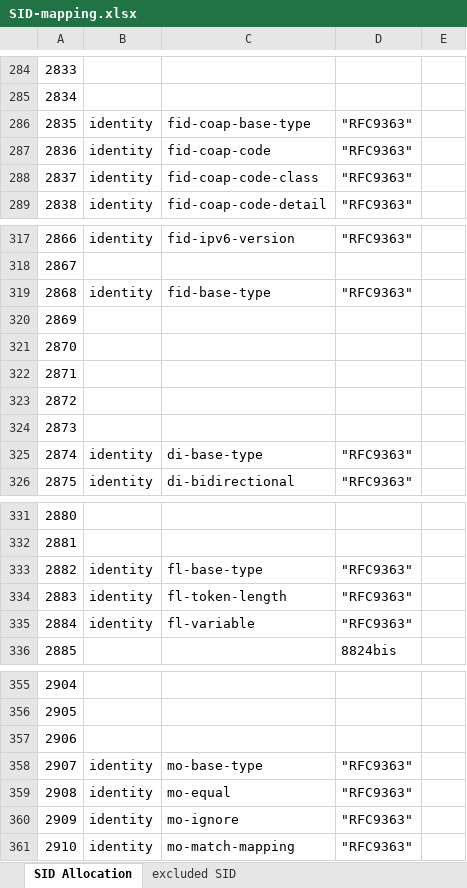
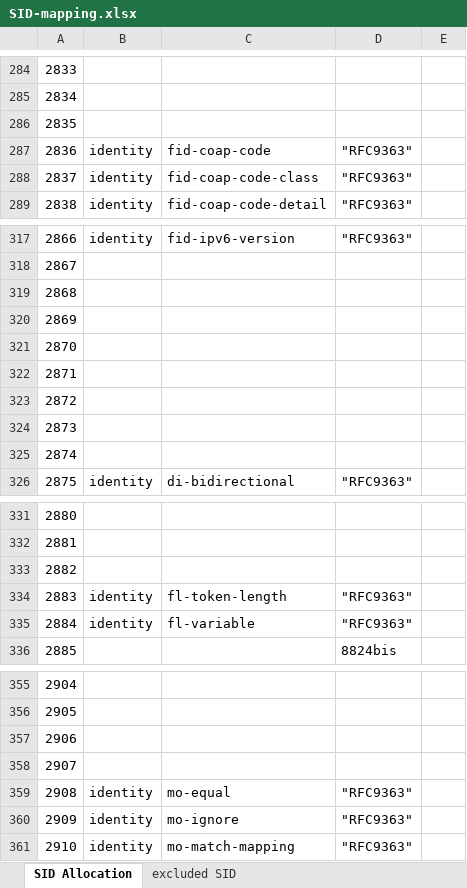
Before and after one commit to ietf-wg-schc/YANG-DM, an Excel workbook: SID-mapping.xlsx, sheet SID Allocation, drawn as a sheet; only a part is shown, gaps mark what is left out; values as stored, in another font and other column widths than the file's, no borders; the diff covers the shown part only; the diff names each change by its address in the sheet, - before the commit and + after, or states it on an @@ line.

Commit message:
remove *-base-type leaf, adapt script to new .sid format

```diff
--- a/SID-mapping.xlsx (sheet SID Allocation)
+++ b/SID-mapping.xlsx (sheet SID Allocation)
-B286: identity
+B286: (empty)
-C286: fid-coap-base-type
+C286: (empty)
-D286: "RFC9363"
+D286: (empty)
-B319: identity
+B319: (empty)
-C319: fid-base-type
+C319: (empty)
-D319: "RFC9363"
+D319: (empty)
-B325: identity
+B325: (empty)
-C325: di-base-type
+C325: (empty)
-D325: "RFC9363"
+D325: (empty)
-B333: identity
+B333: (empty)
-C333: fl-base-type
+C333: (empty)
-D333: "RFC9363"
+D333: (empty)
-B358: identity
+B358: (empty)
-C358: mo-base-type
+C358: (empty)
-D358: "RFC9363"
+D358: (empty)
```
Also changed, not shown: 41 edited cells elsewhere in this sheet, sheet excluded SID, 2 other files.
